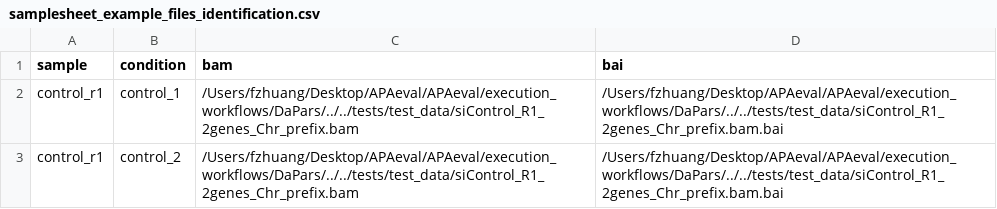
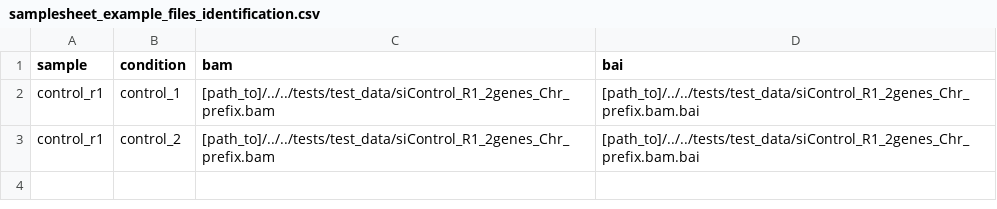
Before and after one commit to iRNA-COSI/APAeval, a CSV file: execution_workflows/DaPars/samplesheet_example_files_identification.csv, drawn as a sheet.

Commit message:
add path to in samplesheet_example_files_identification.csv

```diff
--- a/execution_workflows/DaPars/samplesheet_example_files_identification.csv
+++ b/execution_workflows/DaPars/samplesheet_example_files_identification.csv
@@ -1,3 +1,3 @@
 sample,condition,bam,bai
-control_r1,control_1,/Users/fzhuang/Desktop/APAeval/APAeval/execution_workflows/DaPars/../../tests/test_data/siControl_R1_2genes_Chr_prefix.bam,/Users/fzhuang/Desktop/APAeval/APAeval/execution_workflows/DaPars/../../tests/test_data/siControl_R1_2genes_Chr_prefix.bam.bai
-control_r1,control_2,/Users/fzhuang/Desktop/APAeval/APAeval/execution_workflows/DaPars/../../tests/test_data/siControl_R1_2genes_Chr_prefix.bam,/Users/fzhuang/Desktop/APAeval/APAeval/execution_workflows/DaPars/../../tests/test_data/siControl_R1_2genes_Chr_prefix.bam.bai
+control_r1,control_1,[path_to]/../../tests/test_data/siControl_R1_2genes_Chr_prefix.bam,[path_to]/../../tests/test_data/siControl_R1_2genes_Chr_prefix.bam.bai
+control_r1,control_2,[path_to]/../../tests/test_data/siControl_R1_2genes_Chr_prefix.bam,[path_to]/../../tests/test_data/siControl_R1_2genes_Chr_prefix.bam.bai
```
